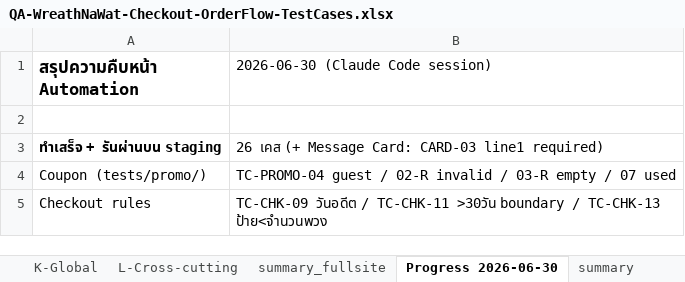
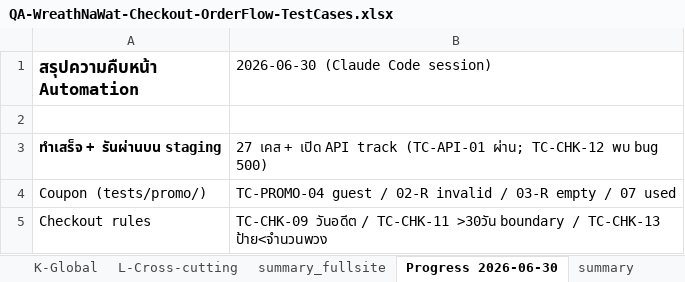
Before and after one commit to Tanboon-Org/automate_script_robot, an Excel workbook: docs/QA-WreathNaWat-Checkout-OrderFlow-TestCases.xlsx, sheet Progress 2026-06-30, drawn as a sheet; only a part is shown; values as stored, in another font and other column widths than the file's, no borders; the diff names each change by its address in the sheet, - before the commit and + after, or states it on an @@ line.

```diff
--- a/docs/QA-WreathNaWat-Checkout-OrderFlow-TestCases.xlsx (sheet Progress 2026-06-30)
+++ b/docs/QA-WreathNaWat-Checkout-OrderFlow-TestCases.xlsx (sheet Progress 2026-06-30)
-B3 (2026-06-30 (Claude Code session)): 26 เคส (+ Message Card: CARD-03 line1 required)
+B3 (2026-06-30 (Claude Code session)): 27 เคส + เปิด API track (TC-API-01 ผ่าน; TC-CHK-12 พบ bug 500)
```
Also changed, not shown: sheet checkout, sheet L-Cross-cutting, 4 other files.
